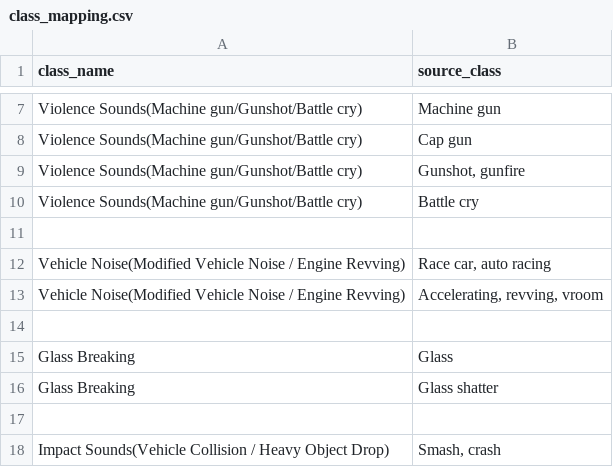
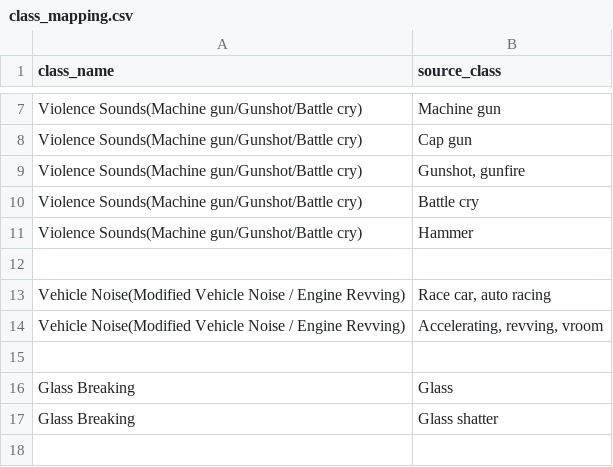
Before and after one commit to joytsay/PretrainedSED, a CSV file: class_mapping.csv, drawn as a sheet; only a part is shown, gaps mark what is left out; the shorter side is filled out with more unchanged rows; the diff names each change by its address in the sheet, - before the commit and + after, or states it on an @@ line.

```diff
--- a/class_mapping.csv
+++ b/class_mapping.csv
+row 11: Violence Sounds(Machine gun/Gunshot/Battle cry) | Hammer
```
Also changed, not shown: 3 other files.
